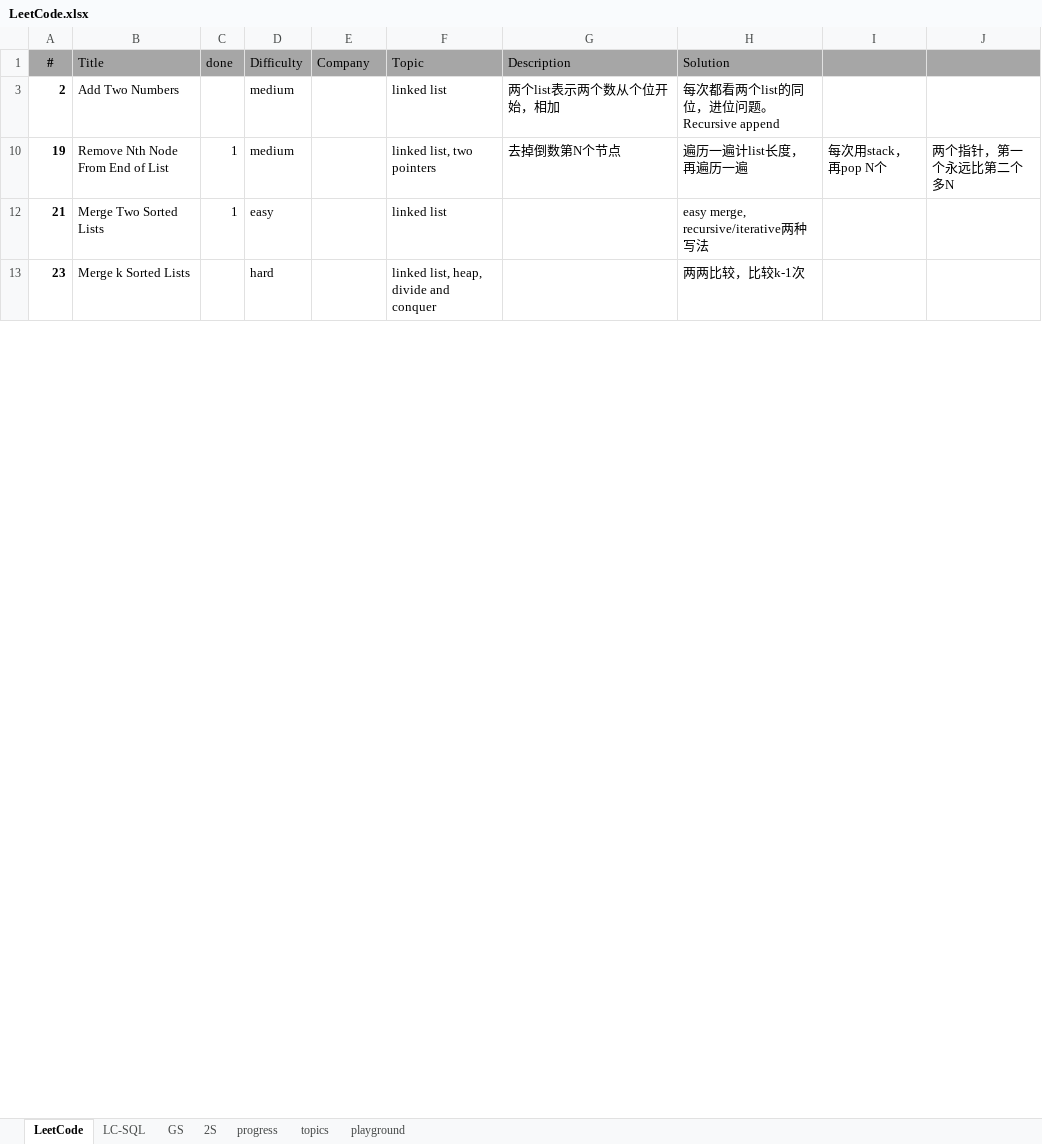
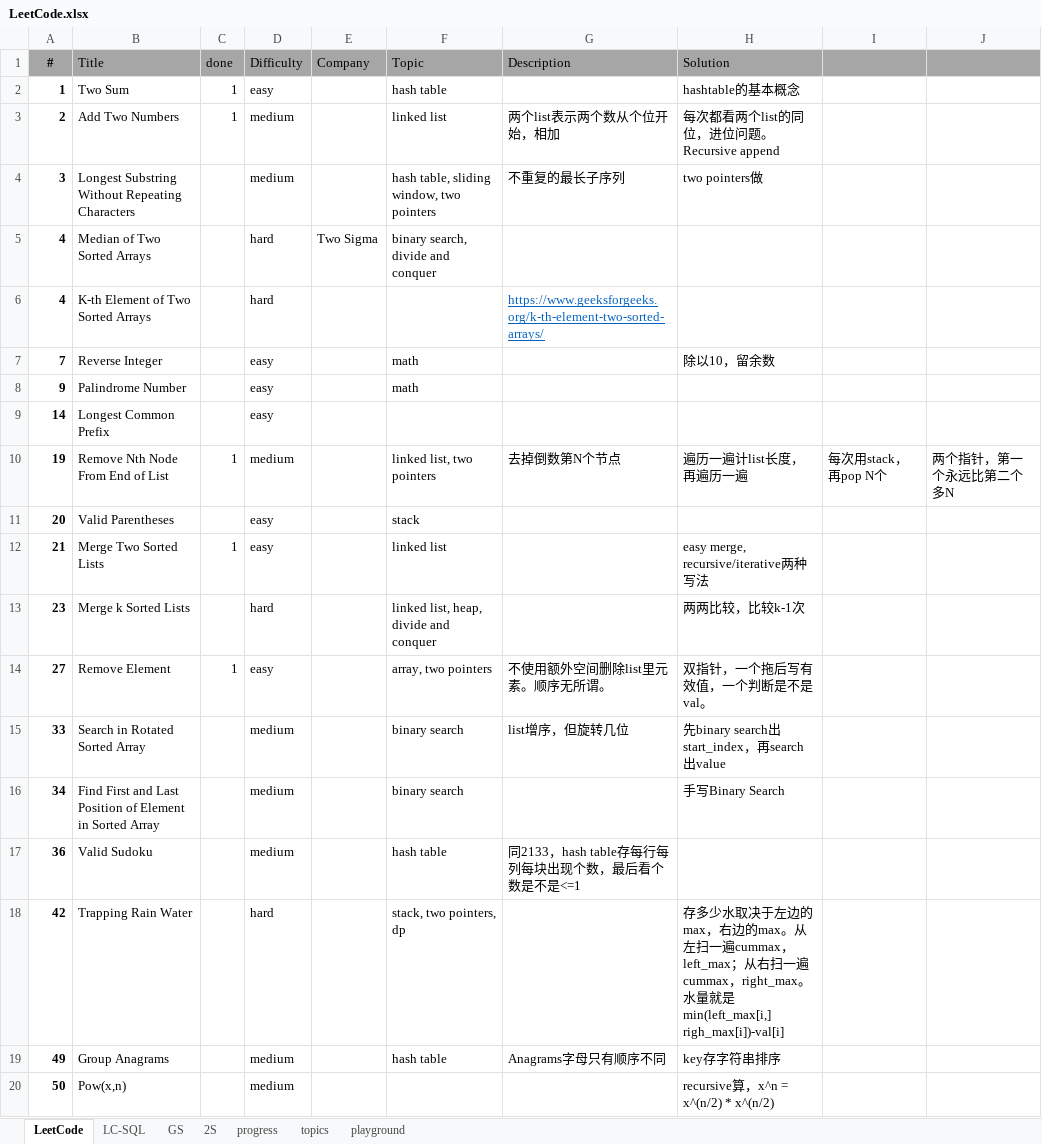
Before and after one commit to ck2w/Leetcode, an Excel workbook: LeetCode.xlsx, sheet LeetCode, drawn as a sheet; only a part is shown; values as stored, in another font and other column widths than the file's, no borders; the diff covers the shown part only; the diff names each change by its address in the sheet, - before the commit and + after, or states it on an @@ line.

```diff
--- a/LeetCode.xlsx (sheet LeetCode)
+++ b/LeetCode.xlsx (sheet LeetCode)
@@ row 2 unhidden: 1 | Two Sum | 1 | easy |  | hash table |  | hashtable的基本概念 @@
-C3 (done): (empty)
+C3 (done): 1
@@ row 4 unhidden: 3 | Longest Substring Without Repeating Characters |  | medium |  | hash table, sliding window, two pointers | 不重复的最长子序列 | two pointers做 @@
@@ row 5 unhidden: 4 | Median of Two Sorted Arrays |  | hard | Two Sigma | binary search, divide and conquer @@
@@ row 6 unhidden: 4 | K-th Element of Two Sorted Arrays |  | hard |  |  | https://www.geeksforgeeks.org/k-th-element-two-sorted-arrays/ @@
@@ row 7 unhidden: 7 | Reverse Integer |  | easy |  | math |  | 除以10，留余数 @@
@@ row 8 unhidden: 9 | Palindrome Number |  | easy |  | math @@
@@ row 9 unhidden: 14 | Longest Common Prefix |  | easy @@
@@ row 11 unhidden: 20 | Valid Parentheses |  | easy |  | stack @@
+row 14: 27 | Remove Element | 1 | easy |  | array, two pointers | 不使用额外空间删除list里元素。顺序无所谓。 | 双指针，一个拖后写有效值，一个判断是不是val。
@@ row 15 unhidden: 33 | Search in Rotated Sorted Array |  | medium |  | binary search | list增序，但旋转几位 | 先binary search出start_index，再search出value @@
@@ row 16 unhidden: 34 | Find First and Last Position of Element in Sorted Array |  | medium |  | binary search |  | 手写Binary Search @@
@@ row 17 unhidden: 36 | Valid Sudoku |  | medium |  | hash table | 同2133，hash table存每行每列每块出现个数，最后看个数是不是<=1 @@
@@ row 18 unhidden: 42 | Trapping Rain Water |  | hard |  | stack, two pointers, dp |  | 存多少水取决于左边的max，右边的max。从左扫一遍cummax，left_max；从右扫一遍cummax，right_max。水量就是min(left_max[i,] righ_max[i])-val[i] @@
@@ row 19 unhidden: 49 | Group Anagrams |  | medium |  | hash table | Anagrams字母只有顺序不同 | key存字符串排序 @@
@@ row 20 unhidden: 50 | Pow(x,n) |  | medium |  |  |  | recursive算，x^n = x^(n/2) * x^(n/2) @@
```
Also changed, not shown: 9 added rows, 116 hidden or unhidden rows, 12 edited cells and cell formats elsewhere in this sheet, charts or pictures, 43 other files.
